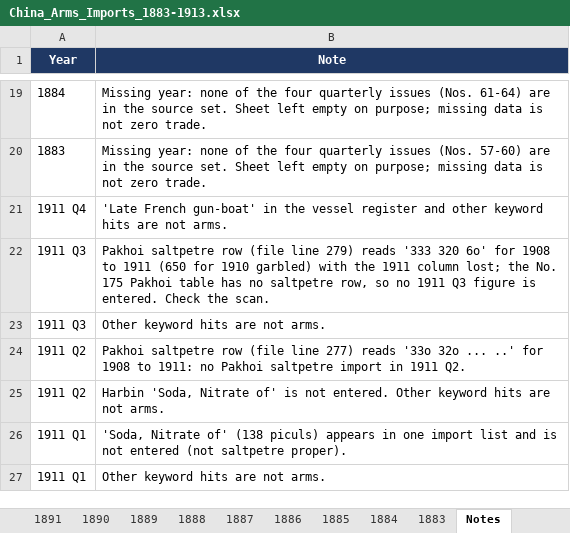
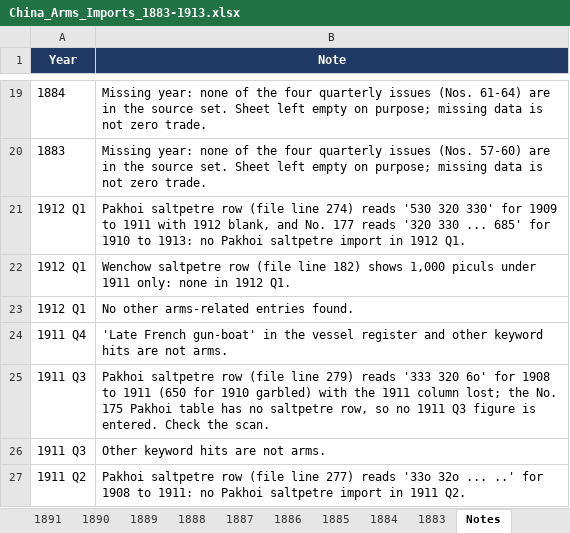
Before and after one commit to hinsonyuen/PATH-Hinson-Work-, an Excel workbook: china/workbooks/China_Arms_Imports_1883-1913.xlsx, sheet Notes, drawn as a sheet; only a part is shown, gaps mark what is left out; the shorter side is filled out with more unchanged rows; values as stored, in another font and other column widths than the file's, no borders; the diff names each change by its address in the sheet, - before the commit and + after, or states it on an @@ line.

```diff
--- a/china/workbooks/China_Arms_Imports_1883-1913.xlsx (sheet Notes)
+++ b/china/workbooks/China_Arms_Imports_1883-1913.xlsx (sheet Notes)
+row 21: 1912 Q1 | Pakhoi saltpetre row (file line 274) reads '530 320 330' for 1909 to 1911 with 1912 blank, and No. 177 reads '320 330 ... 685' for 1910 to 1913: no Pakhoi saltpetre import in 1912 Q1.
+row 22: 1912 Q1 | Wenchow saltpetre row (file line 182) shows 1,000 piculs under 1911 only: none in 1912 Q1.
+row 23: 1912 Q1 | No other arms-related entries found.
```
Also changed, not shown: sheet 1912, sheet Coverage, china/workbooks/China_Arms_Exports_1883-1913.xlsx, 2 other files.
